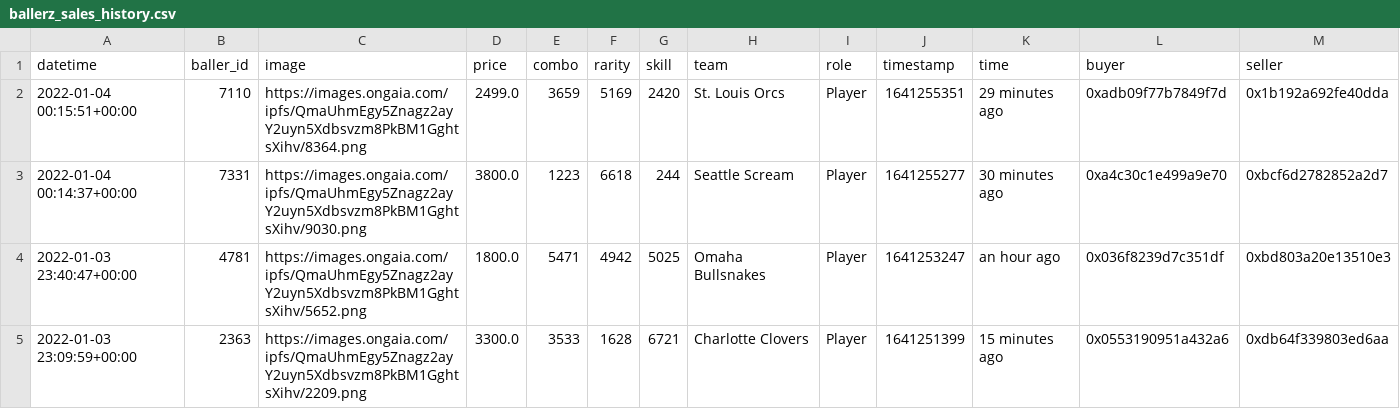
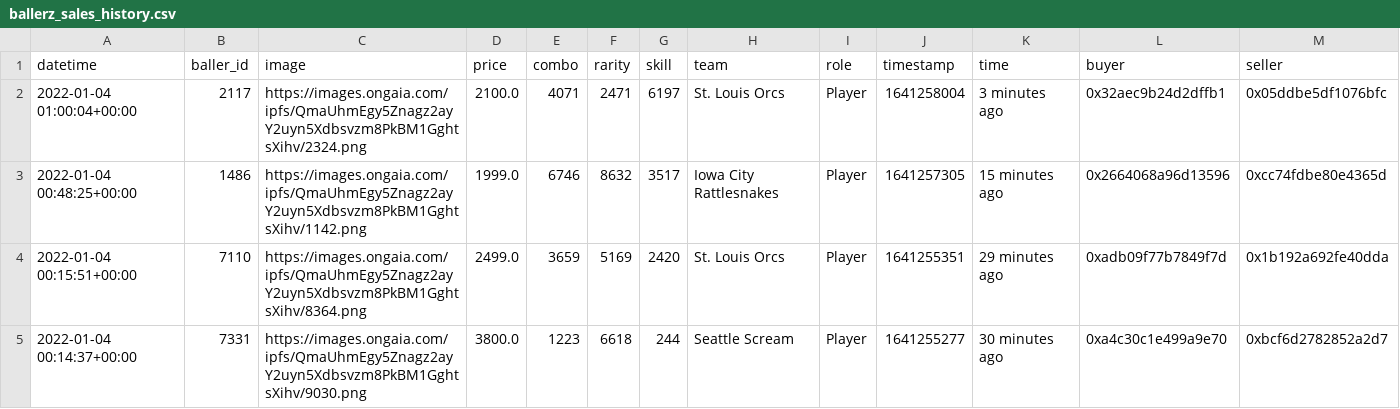
Before and after one commit to sburman/crypto-trait-viewer, a CSV file: ballerz/ballerz_sales_history.csv, drawn as a sheet; only a part is shown; the shorter side is filled out with more unchanged rows; rows hold the shown columns only; the diff names each change by its address in the sheet, - before the commit and + after, or states it on an @@ line.

Commit message:
Update history

```diff
--- a/ballerz/ballerz_sales_history.csv
+++ b/ballerz/ballerz_sales_history.csv
+row 2: 2022-01-04 01:00:04+00:00 | 2117 | https://images.ongaia.com/ipfs/QmaUhmEgy5Znagz2ayY2uyn5Xdbsvzm8PkBM1GghtsXihv/2324.png | 2100.0 | 4071 | 2471 | 6197 | St. Louis Orcs | Player | 1641258004 | 3 minutes ago | 0x32aec9b24d2dffb1 | 0x05ddbe5df1076bfc
+row 3: 2022-01-04 00:48:25+00:00 | 1486 | https://images.ongaia.com/ipfs/QmaUhmEgy5Znagz2ayY2uyn5Xdbsvzm8PkBM1GghtsXihv/1142.png | 1999.0 | 6746 | 8632 | 3517 | Iowa City Rattlesnakes | Player | 1641257305 | 15 minutes ago | 0x2664068a96d13596 | 0xcc74fdbe80e4365d
```
